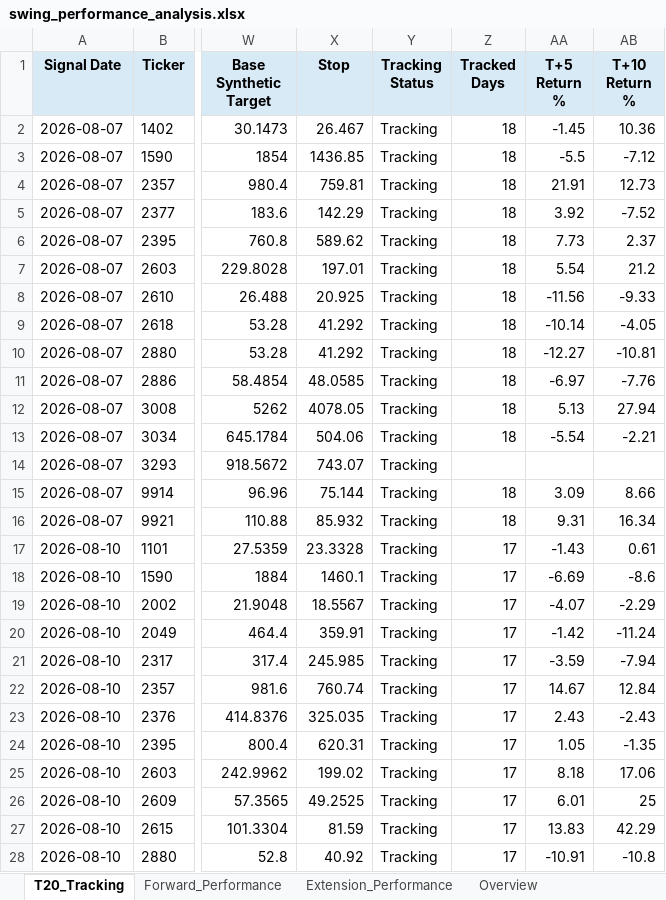
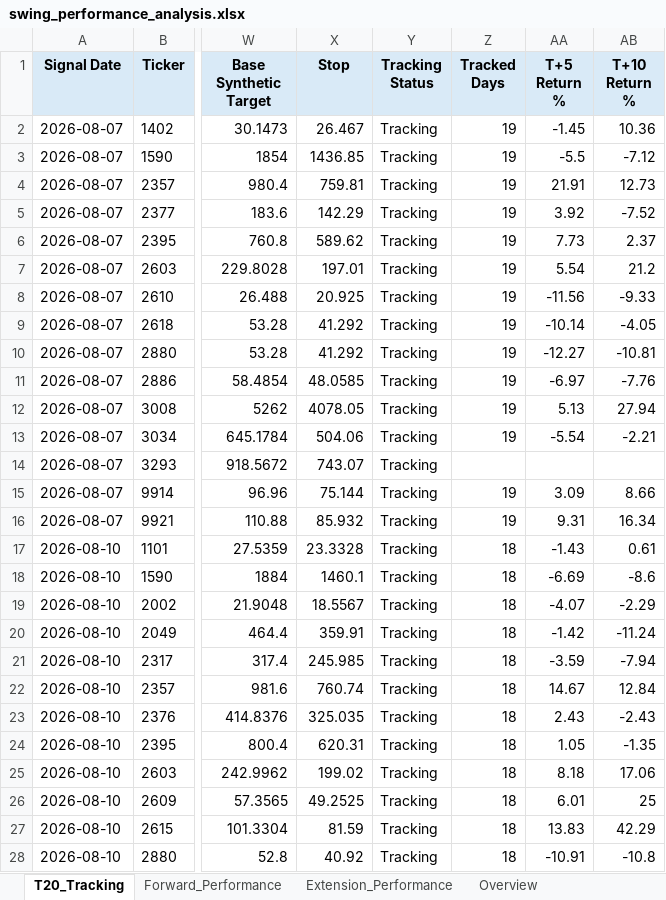
Before and after one commit to Gary172Lee/iSecretary-LIFF, an Excel workbook: data/swing_performance_analysis.xlsx, sheet T20_Tracking, drawn as a sheet; only a part is shown, gaps mark what is left out; values as stored, in another font and other column widths than the file's, no borders; the diff covers the shown part only; the diff names each change by its address in the sheet, - before the commit and + after, or states it on an @@ line.

```diff
--- a/data/swing_performance_analysis.xlsx (sheet T20_Tracking)
+++ b/data/swing_performance_analysis.xlsx (sheet T20_Tracking)
-Z2:Z13 (Tracked Days): 18
+Z2:Z13 (Tracked Days): 19
-Z15:Z16 (Tracked Days): 18
+Z15:Z16 (Tracked Days): 19
-Z17:Z28 (Tracked Days): 17
+Z17:Z28 (Tracked Days): 18
```
Also changed, not shown: 24 added rows and 376 edited cells elsewhere in this sheet, sheet Overview, data/swing_user_watchlist_analysis.xlsx, 16 other files.
